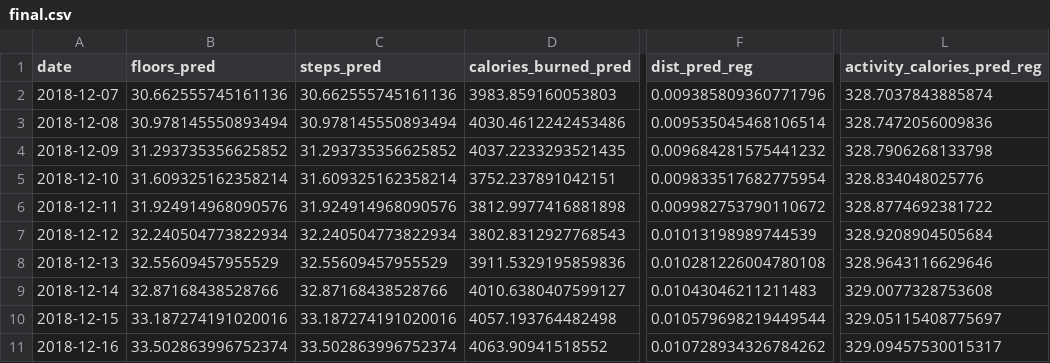
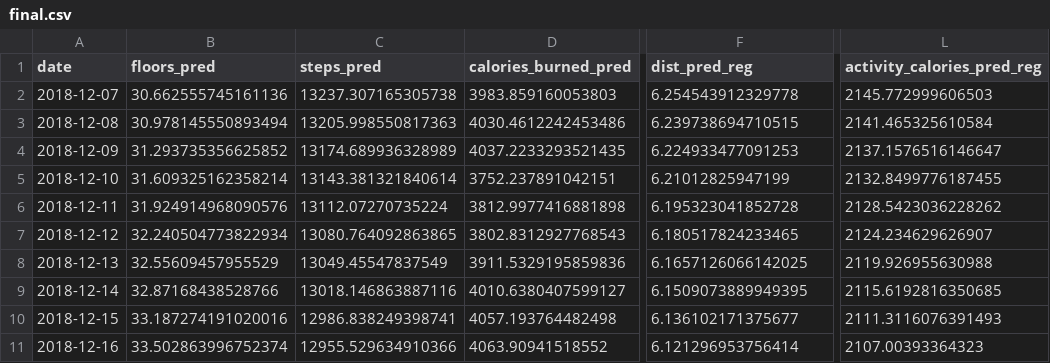
Before and after one commit to fitbit-time-series-mj/fitbit-project, a CSV file: final.csv, drawn as a sheet; only a part is shown, gaps mark what is left out; the diff covers the shown part only; the diff names each change by its address in the sheet, - before the commit and + after, or states it on an @@ line.

Commit message:
Corrected CSV

```diff
--- a/final.csv
+++ b/final.csv
-C2 (steps_pred): 30.662555745161136
+C2 (steps_pred): 13237.307165305738
-F2 (dist_pred_reg): 0.009385809360771796
+F2 (dist_pred_reg): 6.254543912329778
-L2 (activity_calories_pred_reg): 328.7037843885874
+L2 (activity_calories_pred_reg): 2145.772999606503
-C3 (steps_pred): 30.978145550893494
+C3 (steps_pred): 13205.998550817363
-F3 (dist_pred_reg): 0.009535045468106514
+F3 (dist_pred_reg): 6.239738694710515
-L3 (activity_calories_pred_reg): 328.7472056009836
+L3 (activity_calories_pred_reg): 2141.465325610584
-C4 (steps_pred): 31.293735356625852
+C4 (steps_pred): 13174.689936328989
-F4 (dist_pred_reg): 0.009684281575441232
+F4 (dist_pred_reg): 6.224933477091253
-L4 (activity_calories_pred_reg): 328.7906268133798
+L4 (activity_calories_pred_reg): 2137.1576516146647
-C5 (steps_pred): 31.609325162358214
+C5 (steps_pred): 13143.381321840614
-F5 (dist_pred_reg): 0.009833517682775954
+F5 (dist_pred_reg): 6.21012825947199
-L5 (activity_calories_pred_reg): 328.834048025776
+L5 (activity_calories_pred_reg): 2132.8499776187455
-C6 (steps_pred): 31.924914968090576
+C6 (steps_pred): 13112.07270735224
-F6 (dist_pred_reg): 0.009982753790110672
+F6 (dist_pred_reg): 6.195323041852728
-L6 (activity_calories_pred_reg): 328.8774692381722
+L6 (activity_calories_pred_reg): 2128.5423036228262
-C7 (steps_pred): 32.240504773822934
+C7 (steps_pred): 13080.764092863865
-F7 (dist_pred_reg): 0.01013198989744539
+F7 (dist_pred_reg): 6.180517824233465
-L7 (activity_calories_pred_reg): 328.9208904505684
+L7 (activity_calories_pred_reg): 2124.234629626907
-C8 (steps_pred): 32.55609457955529
+C8 (steps_pred): 13049.45547837549
-F8 (dist_pred_reg): 0.010281226004780108
+F8 (dist_pred_reg): 6.1657126066142025
-L8 (activity_calories_pred_reg): 328.9643116629646
+L8 (activity_calories_pred_reg): 2119.926955630988
-C9 (steps_pred): 32.87168438528766
+C9 (steps_pred): 13018.146863887116
-F9 (dist_pred_reg): 0.01043046211211483
+F9 (dist_pred_reg): 6.1509073889949395
-L9 (activity_calories_pred_reg): 329.0077328753608
+L9 (activity_calories_pred_reg): 2115.6192816350685
-C10 (steps_pred): 33.187274191020016
+C10 (steps_pred): 12986.838249398741
-F10 (dist_pred_reg): 0.010579698219449544
+F10 (dist_pred_reg): 6.136102171375677
-L10 (activity_calories_pred_reg): 329.05115408775697
+L10 (activity_calories_pred_reg): 2111.3116076391493
-C11 (steps_pred): 33.502863996752374
+C11 (steps_pred): 12955.529634910366
-F11 (dist_pred_reg): 0.010728934326784262
+F11 (dist_pred_reg): 6.121296953756414
-L11 (activity_calories_pred_reg): 329.09457530015317
+L11 (activity_calories_pred_reg): 2107.00393364323
```
Also changed, not shown: 36 edited cells elsewhere in this file.
